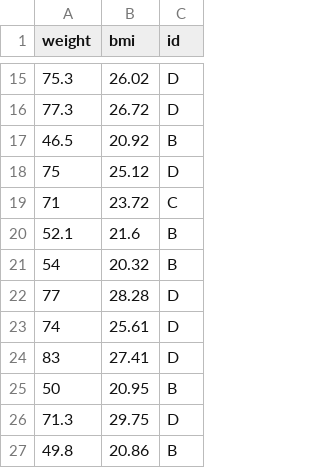
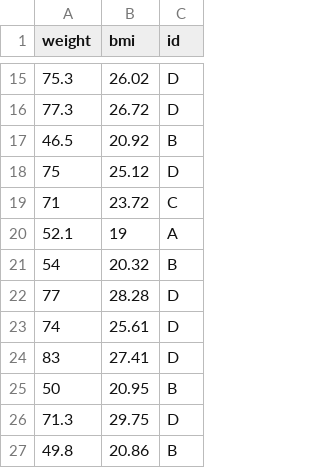
Before and after one commit to rlawlsdn2797/test, a CSV file: testdata.csv, drawn as a sheet; only a part is shown, gaps mark what is left out.

Commit message:
Update testdata.csv

```diff
--- a/testdata.csv
+++ b/testdata.csv
@@ -19,3 +19,3 @@ weight,bmi,id
 71,23.72,C
-52.1,21.6,B
+52.1,19,A
 54,20.32,B
```
